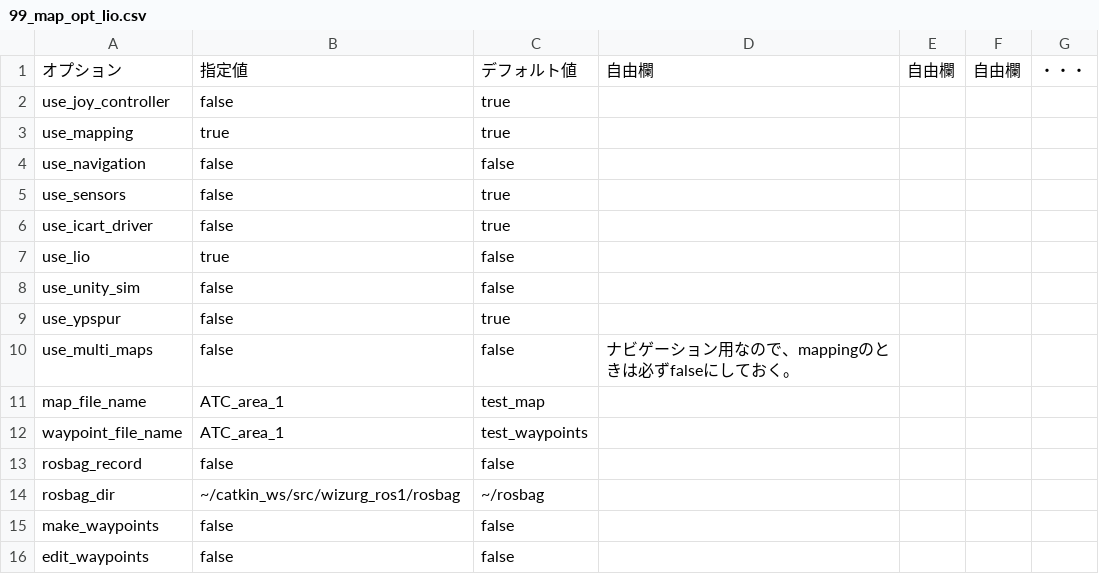
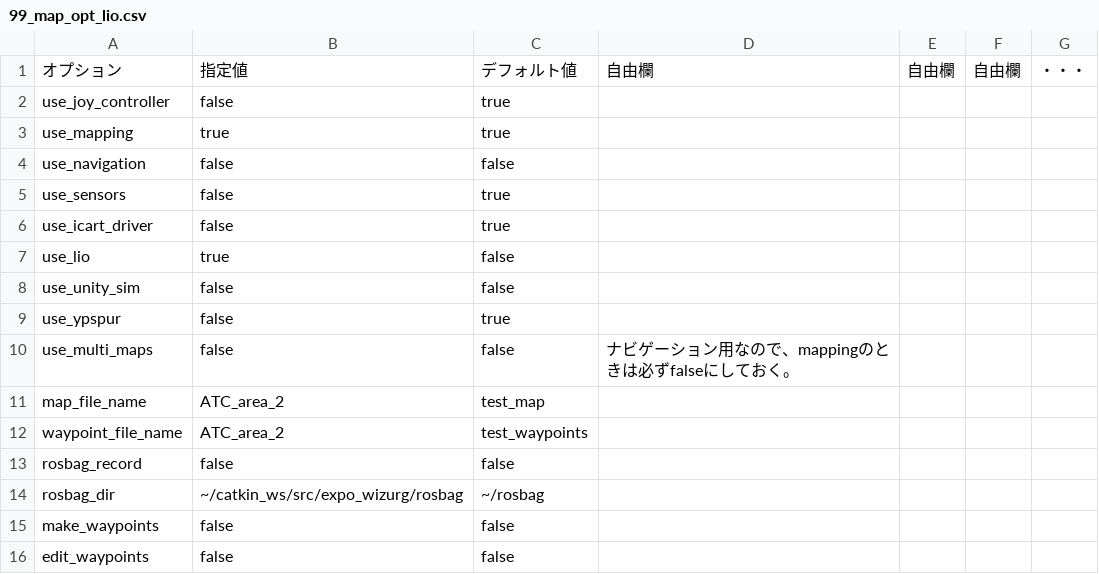
Before and after one commit to hokuyo-rd-release/hokuyo_navigation2, a CSV file: config/wizurg_opts/99_map_opt_lio.csv, drawn as a sheet.

```diff
--- a/config/wizurg_opts/99_map_opt_lio.csv
+++ b/config/wizurg_opts/99_map_opt_lio.csv
@@ -10,6 +10,6 @@ use_ypspur,false,true,,,,
 use_multi_maps,false,false,ナビゲーション用なので、mappingのときは必ずfalseにしておく。,,,
-map_file_name,ATC_area_1,test_map,,,,
-waypoint_file_name,ATC_area_1,test_waypoints,,,,
+map_file_name,ATC_area_2,test_map,,,,
+waypoint_file_name,ATC_area_2,test_waypoints,,,,
 rosbag_record,false,false,,,,
-rosbag_dir,~/catkin_ws/src/wizurg_ros1/rosbag,~/rosbag,,,,
+rosbag_dir,~/catkin_ws/src/expo_wizurg/rosbag,~/rosbag,,,,
 make_waypoints,false,false,,,,
```
Also changed, not shown: config/maps_and_waypoints.csv, config/wizurg_opts/99_edit_opt_lio.csv, 16 other files.
